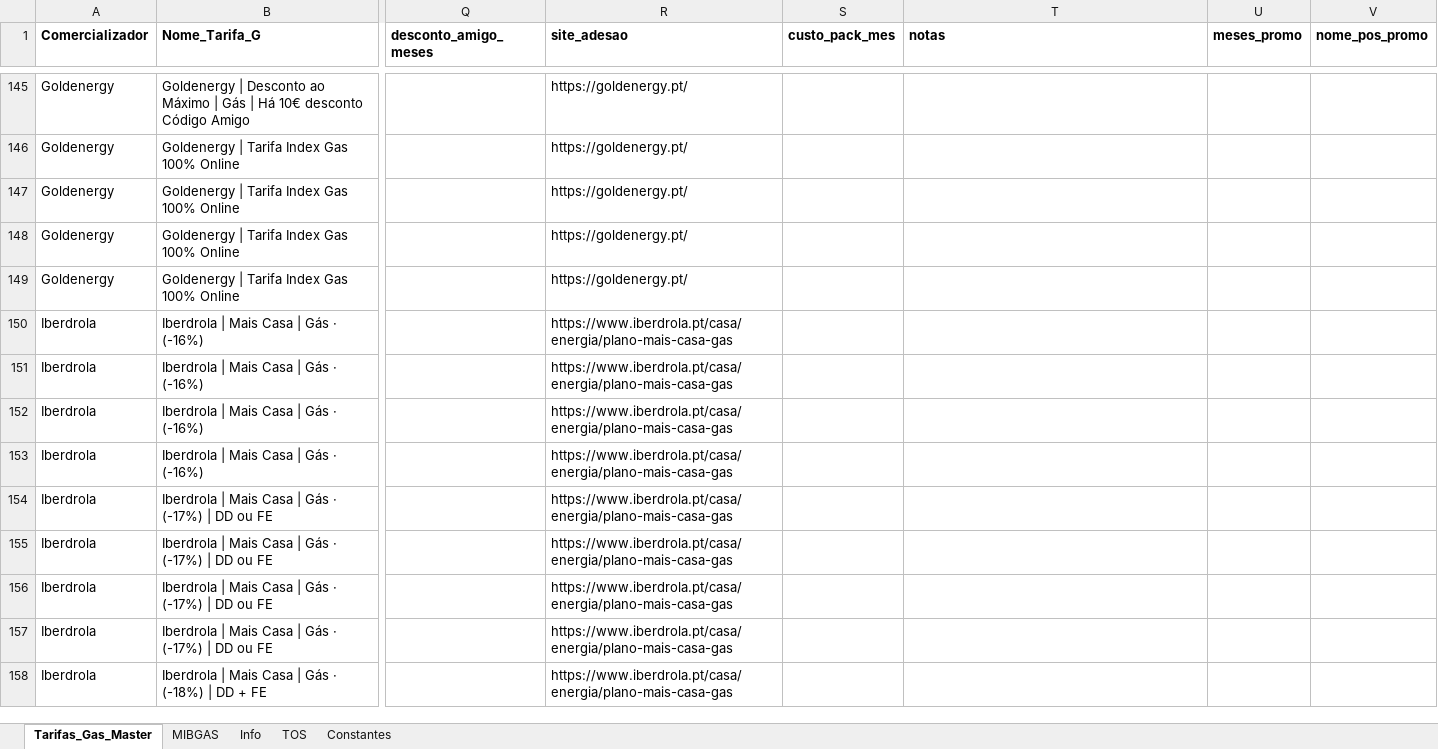
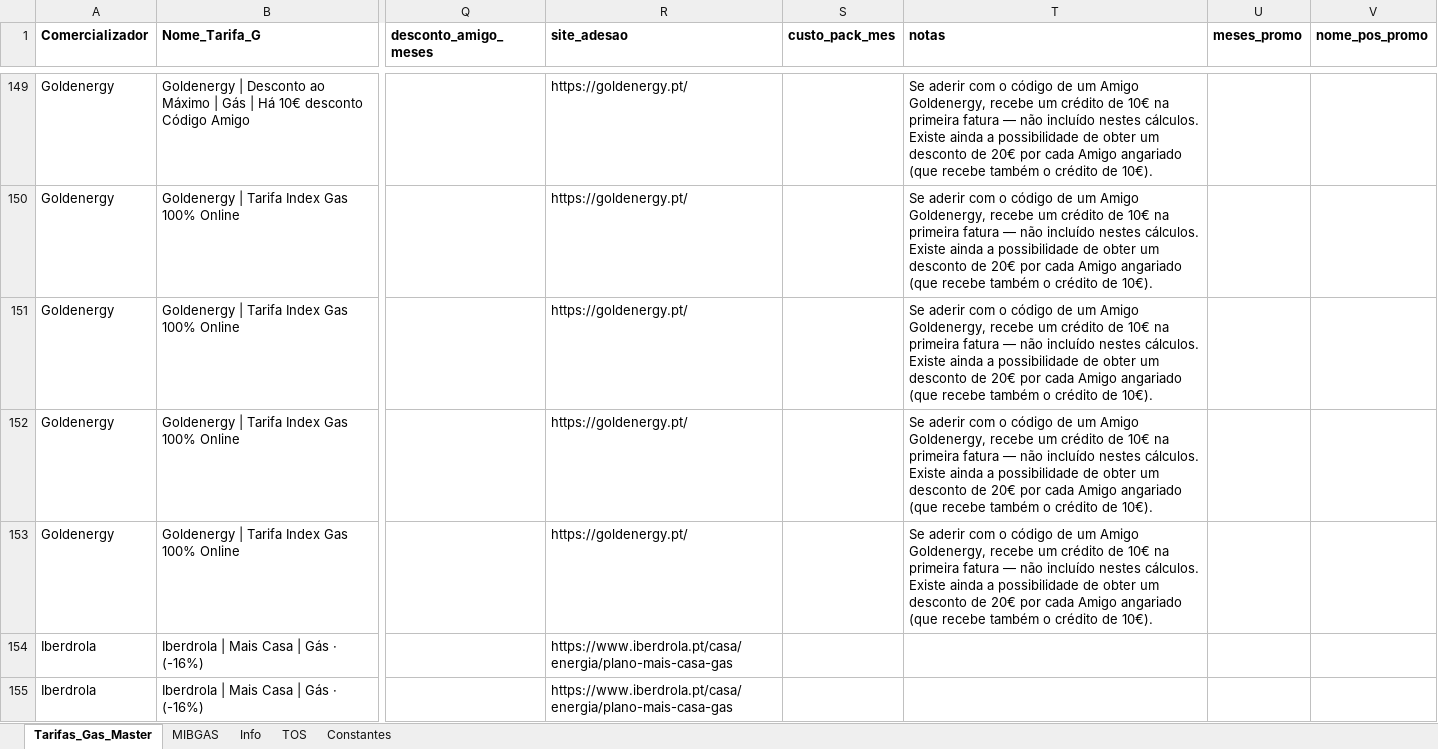
Before and after one commit to tiagofelicia/dados-energia, an Excel workbook: data/simuladores/simulador-tarifarios-gas/tarifarios_gas_natural_Tiago_Felicia.xlsx, sheet Tarifas_Gas_Master, drawn as a sheet; only a part is shown, gaps mark what is left out; the shorter side is filled out with more unchanged rows; values as stored, in another font and other column widths than the file's, no borders; addresses are those after the commit; the diff covers the shown part only; the diff names each change by its address in the sheet, - before the commit and + after, or states it on an @@ line.

```diff
--- a/data/simuladores/simulador-tarifarios-gas/tarifarios_gas_natural_Tiago_Felicia.xlsx (sheet Tarifas_Gas_Master)
+++ b/data/simuladores/simulador-tarifarios-gas/tarifarios_gas_natural_Tiago_Felicia.xlsx (sheet Tarifas_Gas_Master)
-T149:T153 (notas): (empty)
+T149:T153 (notas): Se aderir com o código de um Amigo Goldenergy, recebe um crédito de 10€ na primeira fatura — não incluído nestes cálculos. Existe ainda a possibilidade de obter um desconto de 20€ por cada Amigo angariado (que recebe também o crédito de 10€).
```
Also changed, not shown: 4 added rows, 23 edited cells and cell formats elsewhere in this sheet.
